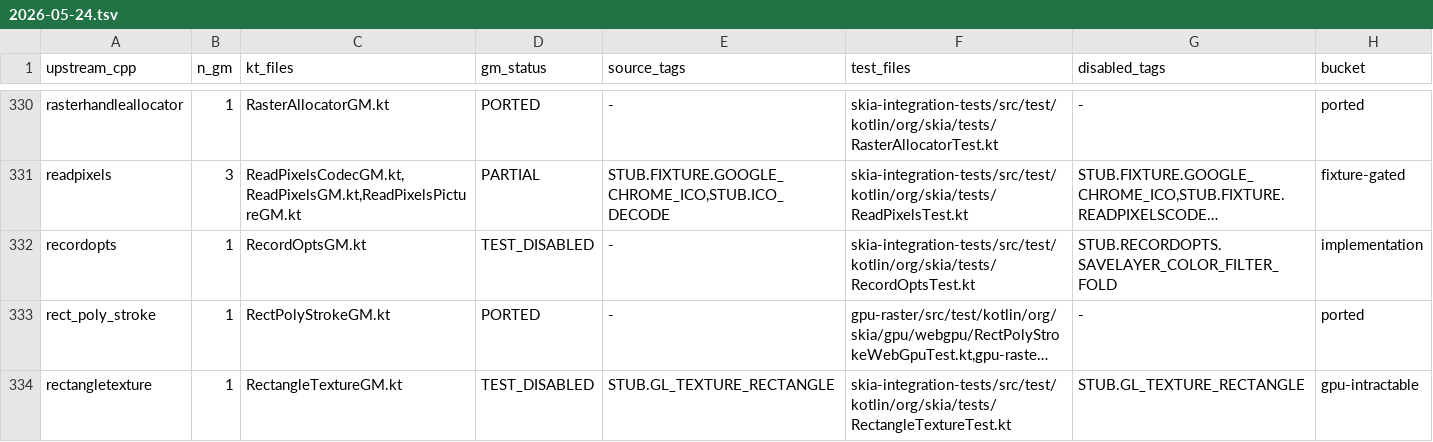
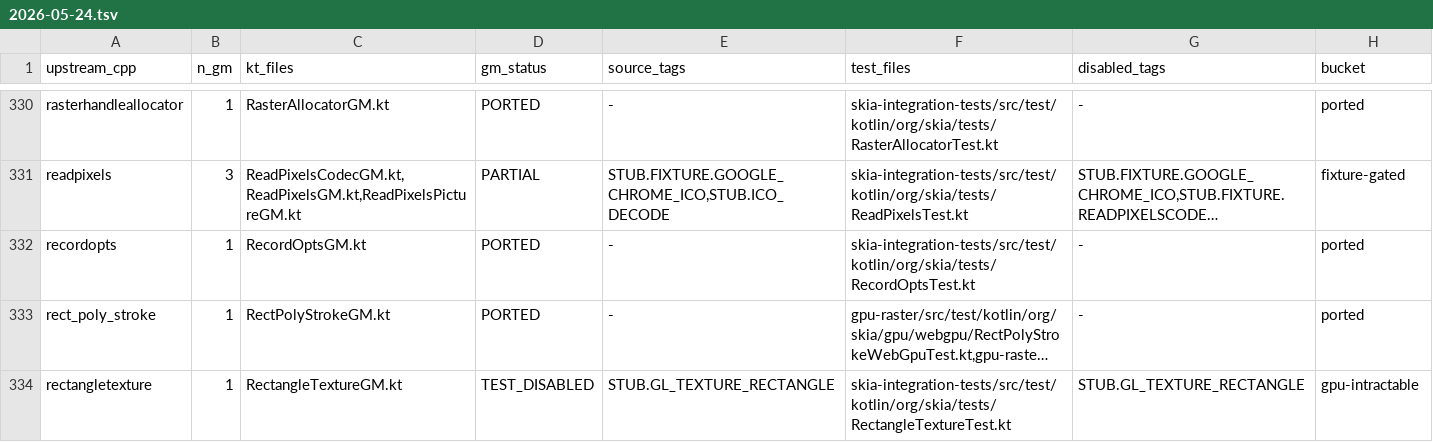
Before and after one commit to ygdrasil-io/kanvas, a TSV file: reports/upstream-rebaseline/2026-05-24.tsv, drawn as a sheet; only a part is shown, gaps mark what is left out; long unchanged cells end in …; the diff names each change by its address in the sheet, - before the commit and + after, or states it on an @@ line.

Commit message:
Enable recordopts raster GM

```diff
--- a/reports/upstream-rebaseline/2026-05-24.tsv
+++ b/reports/upstream-rebaseline/2026-05-24.tsv
-D332 (gm_status): TEST_DISABLED
+D332 (gm_status): PORTED
-G332 (disabled_tags): STUB.RECORDOPTS.SAVELAYER_COLOR_FILTER_FOLD
+G332 (disabled_tags): -
-H332 (bucket): implementation
+H332 (bucket): ported
```
Also changed, not shown: 5 other files.
